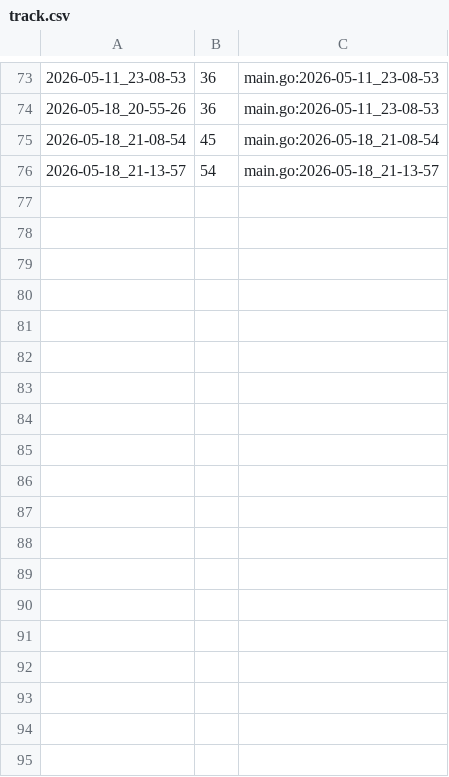
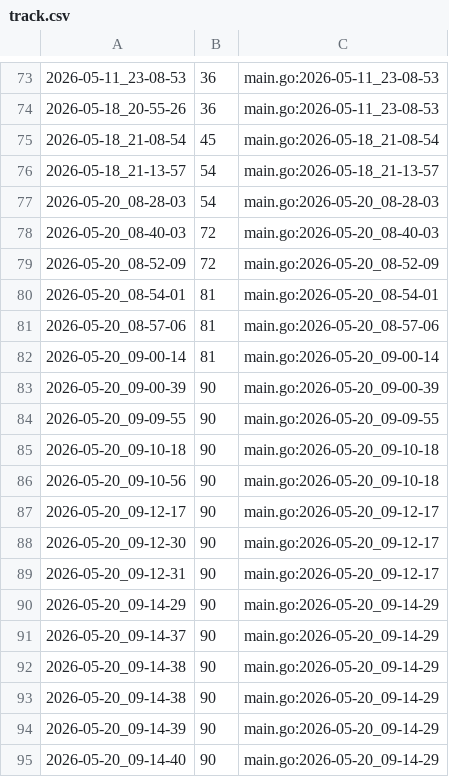
Before and after one commit to qxcode-course/ed-seg-bloco-a-Carlos-Nobre, a CSV file: .tko/track/ed@vetbuild/track.csv, drawn as a sheet; only a part is shown, gaps mark what is left out.

```diff
--- a/.tko/track/ed@vetbuild/track.csv
+++ b/.tko/track/ed@vetbuild/track.csv
@@ -76 +76,20 @@
 2026-05-18_21-13-57,54,main.go:2026-05-18_21-13-57
+2026-05-20_08-28-03,54,main.go:2026-05-20_08-28-03
+2026-05-20_08-40-03,72,main.go:2026-05-20_08-40-03
+2026-05-20_08-52-09,72,main.go:2026-05-20_08-52-09
+2026-05-20_08-54-01,81,main.go:2026-05-20_08-54-01
+2026-05-20_08-57-06,81,main.go:2026-05-20_08-57-06
+2026-05-20_09-00-14,81,main.go:2026-05-20_09-00-14
+2026-05-20_09-00-39,90,main.go:2026-05-20_09-00-39
+2026-05-20_09-09-55,90,main.go:2026-05-20_09-09-55
+2026-05-20_09-10-18,90,main.go:2026-05-20_09-10-18
+2026-05-20_09-10-56,90,main.go:2026-05-20_09-10-18
+2026-05-20_09-12-17,90,main.go:2026-05-20_09-12-17
+2026-05-20_09-12-30,90,main.go:2026-05-20_09-12-17
+2026-05-20_09-12-31,90,main.go:2026-05-20_09-12-17
+2026-05-20_09-14-29,90,main.go:2026-05-20_09-14-29
+2026-05-20_09-14-37,90,main.go:2026-05-20_09-14-29
+2026-05-20_09-14-38,90,main.go:2026-05-20_09-14-29
+2026-05-20_09-14-38,90,main.go:2026-05-20_09-14-29
+2026-05-20_09-14-39,90,main.go:2026-05-20_09-14-29
+2026-05-20_09-14-40,90,main.go:2026-05-20_09-14-29
```
Also changed, not shown: 6 other files.
